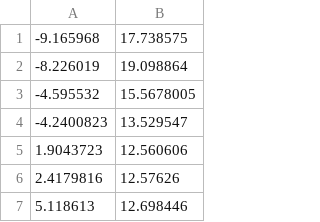
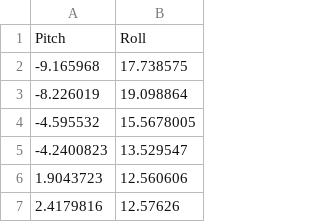
Before and after one commit to lebrice/MicroP, a CSV file: project/api/data.csv, drawn as a sheet; only a part is shown; the shorter side is filled out with more unchanged rows.

Commit message:
Adds CSV table to accelerometer page

```diff
--- a/project/api/data.csv
+++ b/project/api/data.csv
@@ -1 +1,2 @@
+Pitch, Roll
 -9.165968, 17.738575
```
Also changed, not shown: 2 other files.
